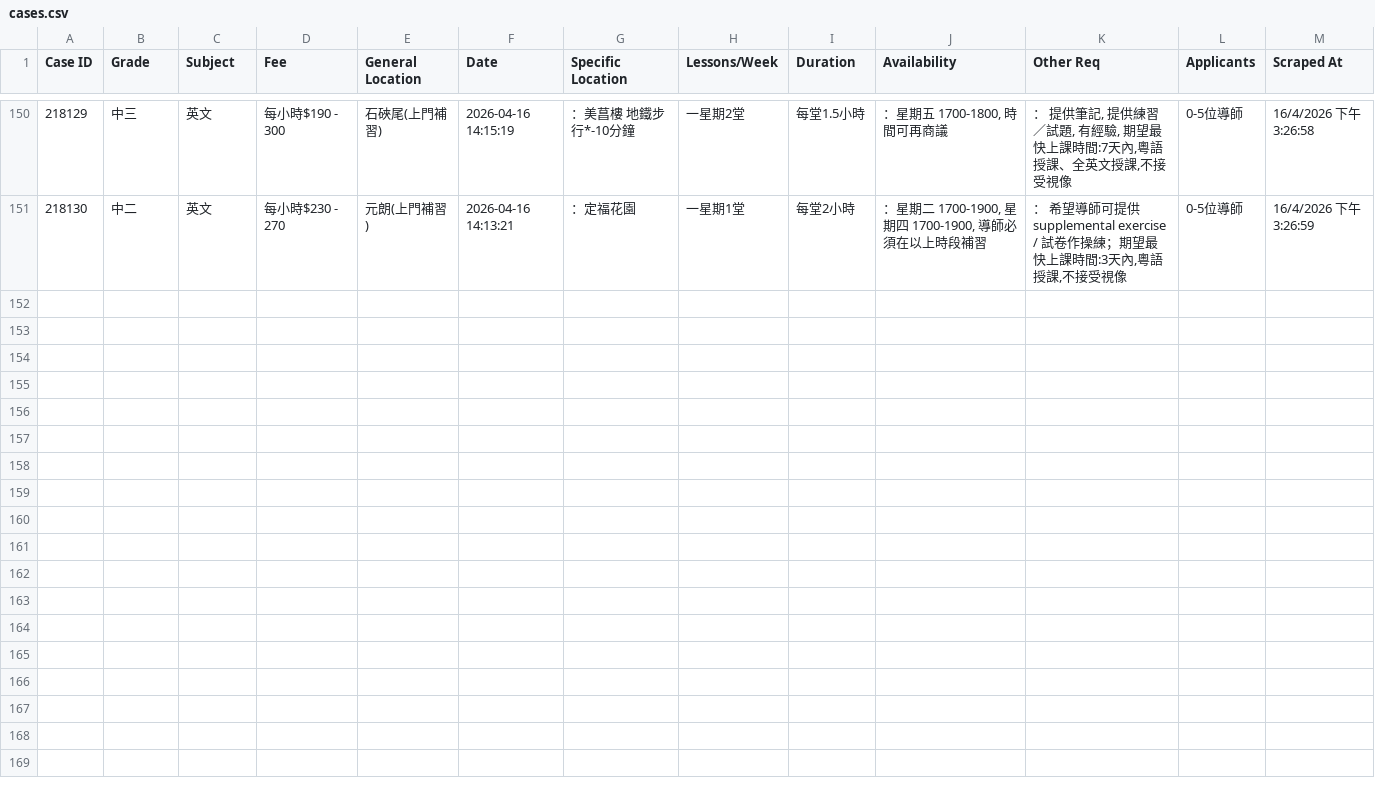
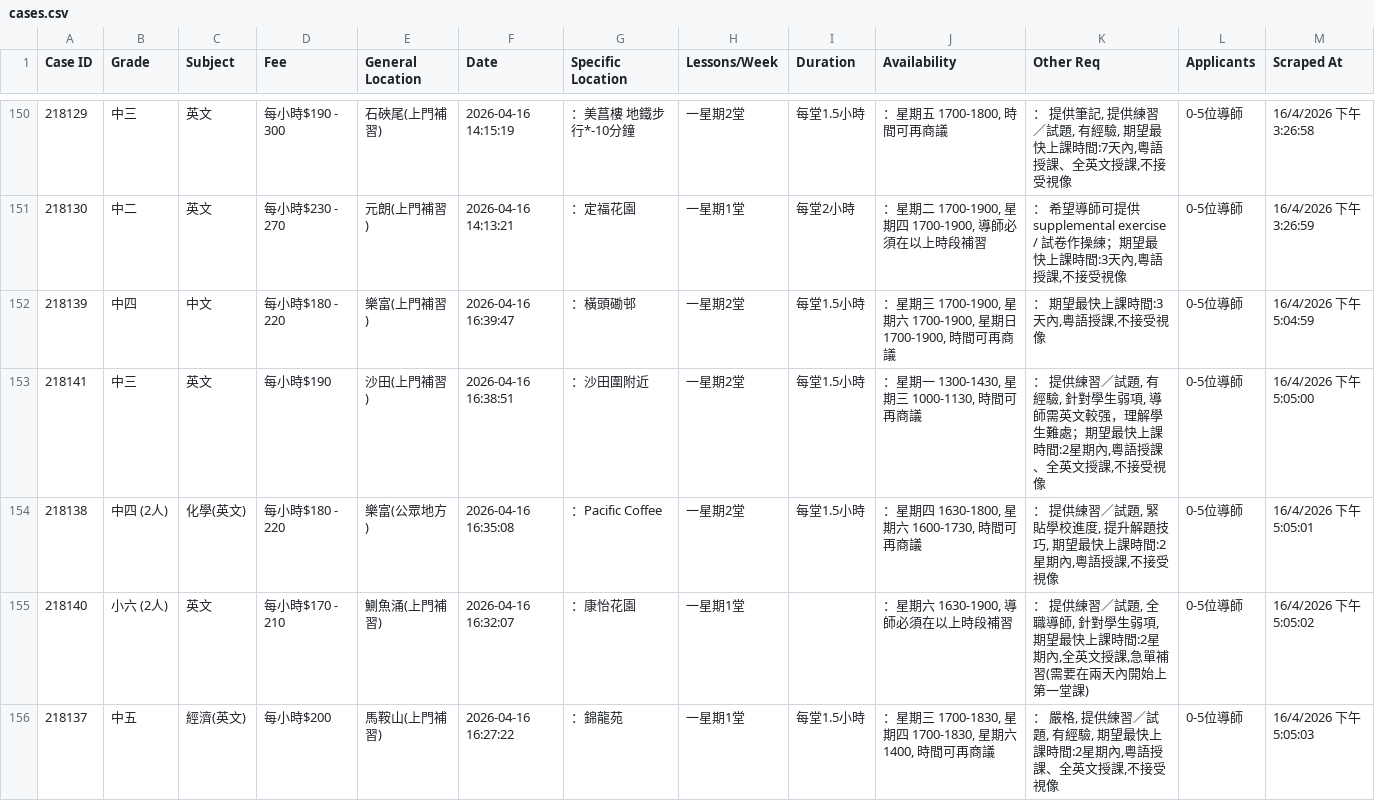
Before and after one commit to leighapollo277-coder/tutorcircle-scraper, a CSV file: cases.csv, drawn as a sheet; only a part is shown, gaps mark what is left out; the diff covers the shown part only.

Commit message:
Auto-update: New TutorCircle cases [skip ci]

```diff
--- a/cases.csv
+++ b/cases.csv
@@ -151 +151,6 @@ Case ID,Grade,Subject,Fee,General Location,Date,Specific Location,Lessons/Week,D
 218130,中二,英文,每小時$230 - 270,元朗(上門補習),2026-04-16 14:13:21,：定福花園,一星期1堂,每堂2小時,"：星期二 1700-1900, 星期四 1700-1900, 導師必須在以上時段補習","： 希望導師可提供supplemental exercise / 試卷作操練；期望最快上課時間:3天內,粵語授課,不接受視像",0-5位導師,16/4/2026 下午3:26:59
+218139,中四,中文,每小時$180 - 220,樂富(上門補習),2026-04-16 16:39:47,：橫頭磡邨,一星期2堂,每堂1.5小時,"：星期三 1700-1900, 星期六 1700-1900, 星期日 1700-1900, 時間可再商議","： 期望最快上課時間:3天內,粵語授課,不接受視像",0-5位導師,16/4/2026 下午5:04:59
+218141,中三,英文,每小時$190,沙田(上門補習),2026-04-16 16:38:51,：沙田圍附近,一星期2堂,每堂1.5小時,"：星期一 1300-1430, 星期三 1000-1130, 時間可再商議","： 提供練習／試題, 有經驗, 針對學生弱項, 導師需英文較强，理解學生難處；期望最快上課時間:2星期內,粵語授課、全英文授課,不接受視像",0-5位導師,16/4/2026 下午5:05:00
+218138,中四 (2人),化學(英文),每小時$180 - 220,樂富(公眾地方),2026-04-16 16:35:08,：Pacific Coffee,一星期2堂,每堂1.5小時,"：星期四 1630-1800, 星期六 1600-1730, 時間可再商議","： 提供練習／試題, 緊貼學校進度, 提升解題技巧, 期望最快上課時間:2星期內,粵語授課,不接受視像",0-5位導師,16/4/2026 下午5:05:01
+218140,小六 (2人),英文,每小時$170 - 210,鰂魚涌(上門補習),2026-04-16 16:32:07,：康怡花園,一星期1堂,,"：星期六 1630-1900, 導師必須在以上時段補習","： 提供練習／試題, 全職導師, 針對學生弱項, 期望最快上課時間:2星期內,全英文授課,急單補習(需要在兩天內開始上第一堂課)",0-5位導師,16/4/2026 下午5:05:02
+218137,中五,經濟(英文),每小時$200,馬鞍山(上門補習),2026-04-16 16:27:22,：錦龍苑,一星期1堂,每堂1.5小時,"：星期三 1700-1830, 星期四 1700-1830, 星期六 1400, 時間可再商議","： 嚴格, 提供練習／試題, 有經驗, 期望最快上課時間:2星期內,粵語授課、全英文授課,不接受視像",0-5位導師,16/4/2026 下午5:05:03
```
Also changed, not shown: 4 added rows elsewhere in this file.
